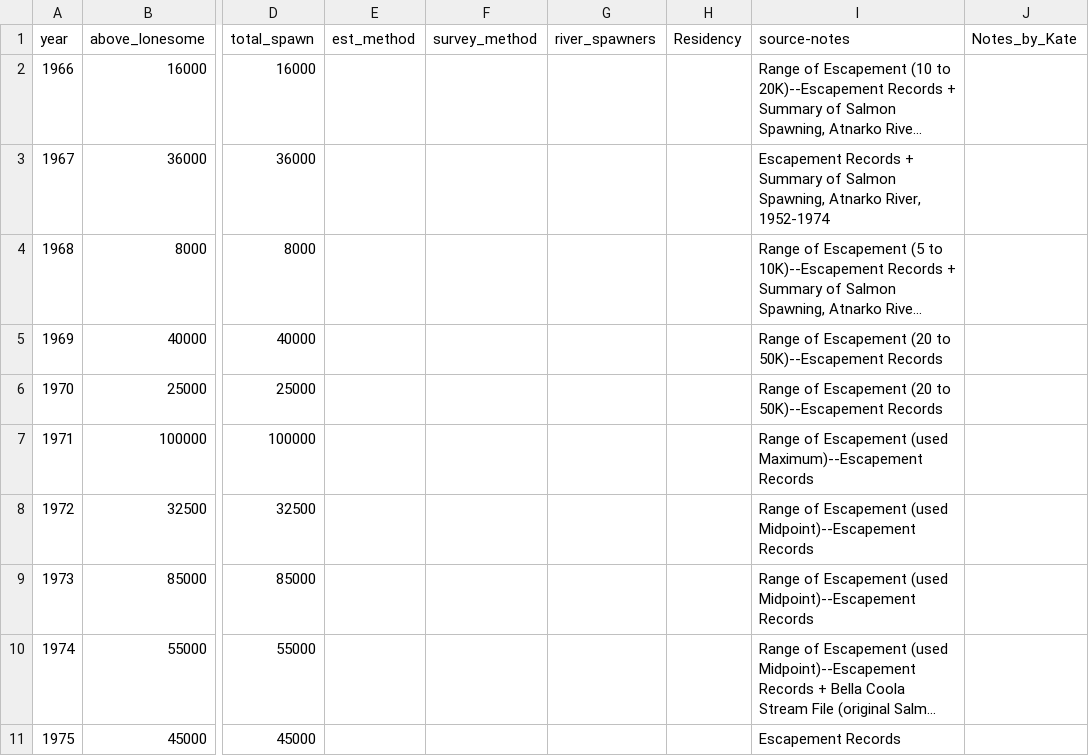
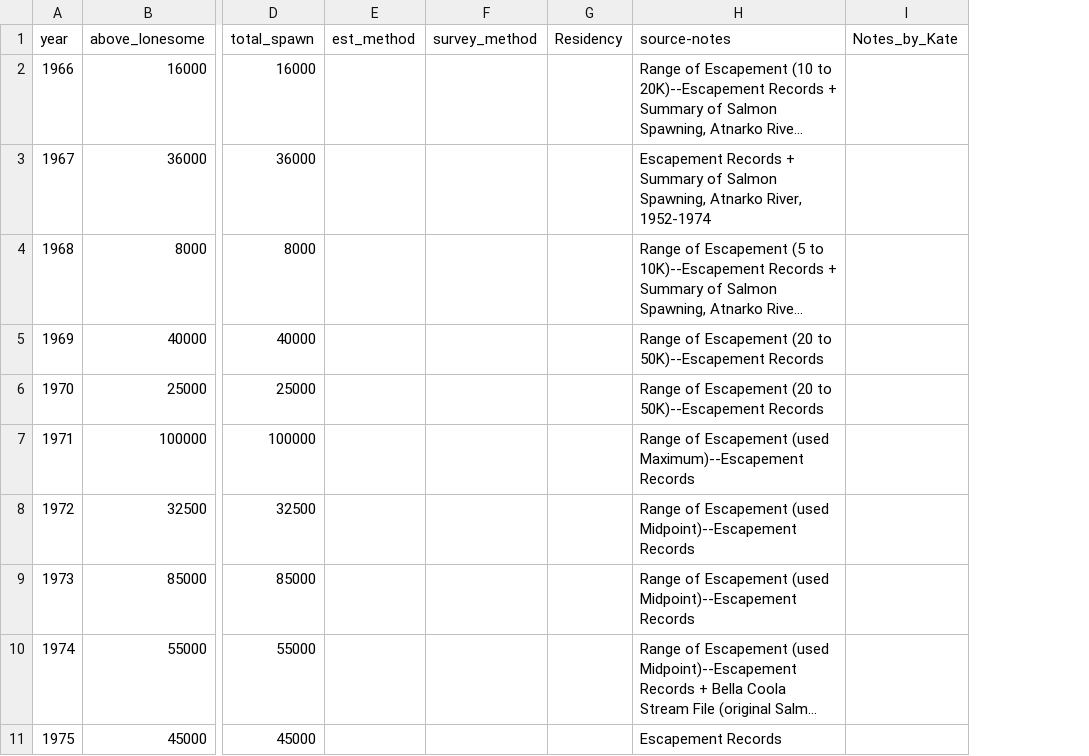
Before and after one commit to Pacific-salmon-assess/Atnarko-sockeye, a CSV file: data/spawners/spawners.csv, drawn as a sheet; only a part is shown, gaps mark what is left out; long unchanged cells end in …; the diff names each change by its address in the sheet, - before the commit and + after, or states it on an @@ line.

Commit message:
Spawners dataset tidy cont.

```diff
--- a/data/spawners/spawners.csv
+++ b/data/spawners/spawners.csv
-column G (river_spawners), empty
```
Also changed, not shown: 1 other file.
